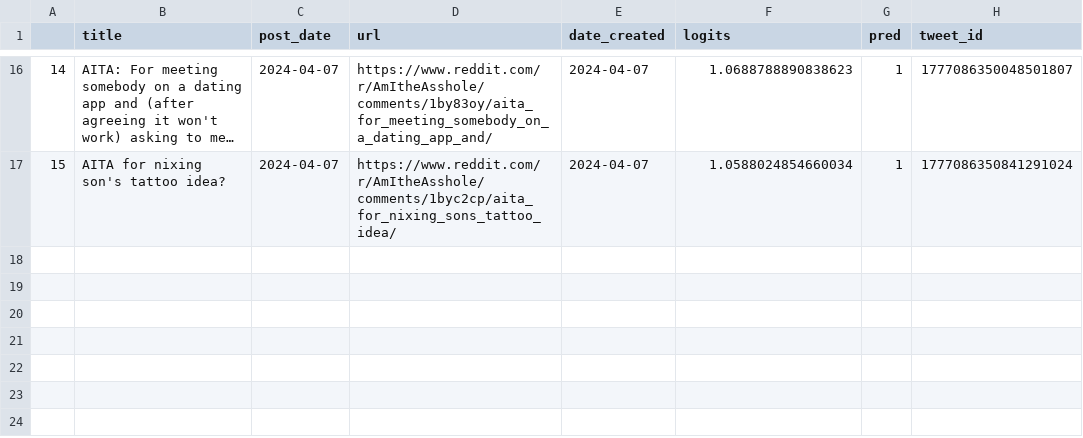
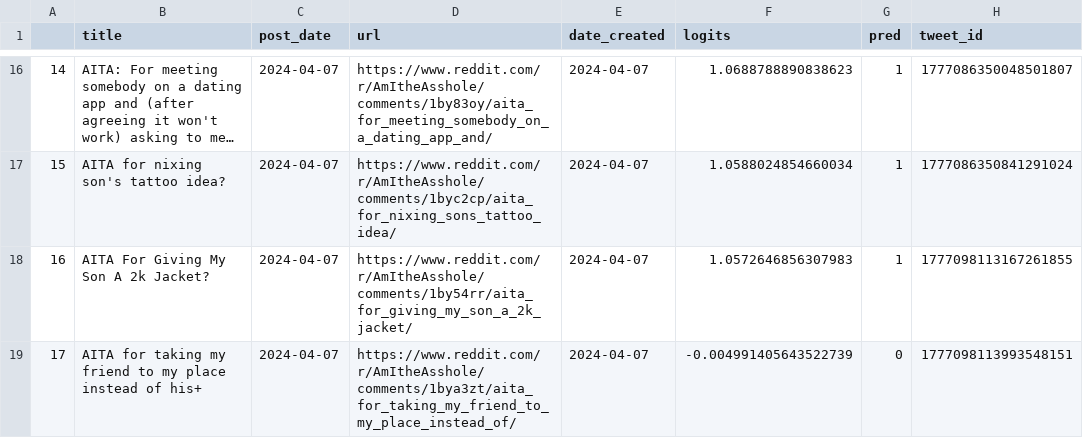
Before and after one commit to walkerped/aita_kaggle_app_tracking, a CSV file: app_tracking/prediction_sheets/unresolved_predictions.csv, drawn as a sheet; only a part is shown, gaps mark what is left out; long unchanged cells end in ….

Commit message:
kaggle update tracking sheets

```diff
--- a/app_tracking/prediction_sheets/unresolved_predictions.csv
+++ b/app_tracking/prediction_sheets/unresolved_predictions.csv
@@ -17 +17,3 @@
 15,AITA for nixing son's tattoo idea?,2024-04-07,https://www.reddit.com/r/AmItheAsshole/comments/1byc2cp/aita_for_nixing_sons_tattoo_idea/,2024-04-07,1.0588024854660034,1,1777086350841291024
+16,AITA For Giving My Son A 2k Jacket?,2024-04-07,https://www.reddit.com/r/AmItheAsshole/comments/1by54rr/aita_for_giving_my_son_a_2k_jacket/,2024-04-07,1.0572646856307983,1,1777098113167261855
+17,AITA for taking my friend to my place instead of his+,2024-04-07,https://www.reddit.com/r/AmItheAsshole/comments/1bya3zt/aita_for_taking_my_friend_to_my_place_instead_of/,2024-04-07,-0.004991405643522739,0,1777098113993548151
```
